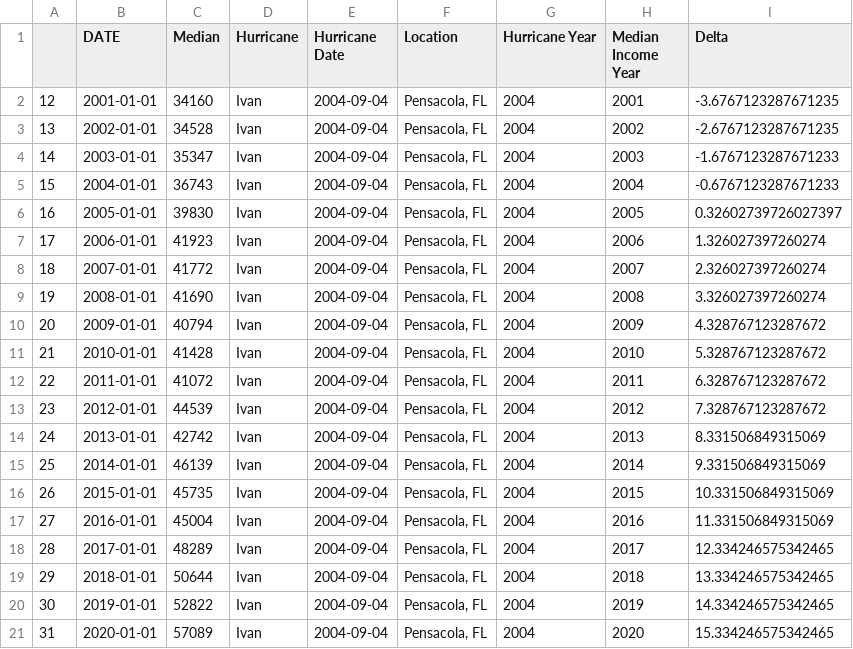
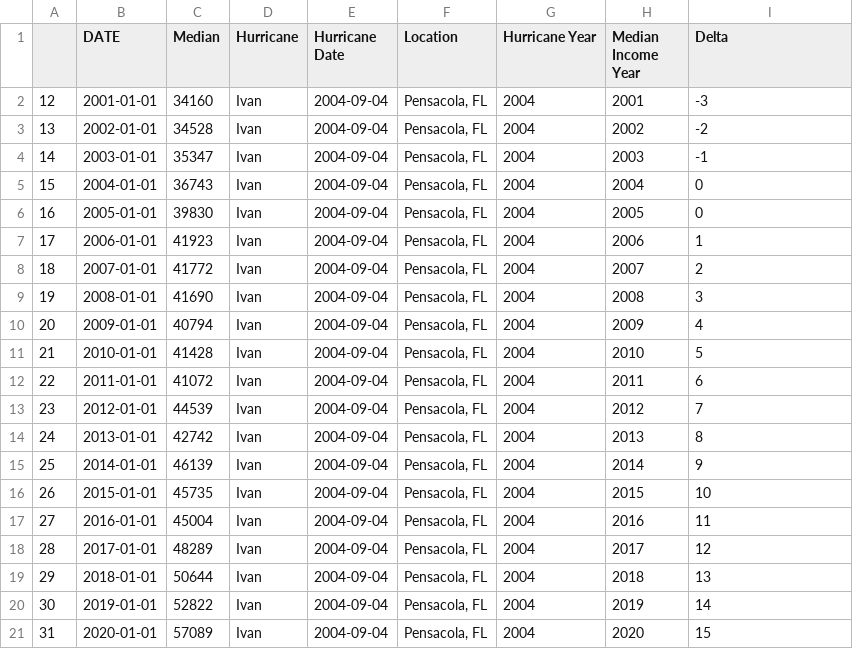
Before and after one commit to mchrzanowski27/Project1, a CSV file: CleanEconData/Ivan_cln_median.csv, drawn as a sheet.

```diff
--- a/CleanEconData/Ivan_cln_median.csv
+++ b/CleanEconData/Ivan_cln_median.csv
@@ -1,21 +1,21 @@
 ,DATE,Median,Hurricane,Hurricane Date,Location,Hurricane Year,Median Income Year,Delta
-12,2001-01-01,34160,Ivan,2004-09-04,"Pensacola, FL",2004,2001,-3.6767123287671235
-13,2002-01-01,34528,Ivan,2004-09-04,"Pensacola, FL",2004,2002,-2.6767123287671235
-14,2003-01-01,35347,Ivan,2004-09-04,"Pensacola, FL",2004,2003,-1.6767123287671233
-15,2004-01-01,36743,Ivan,2004-09-04,"Pensacola, FL",2004,2004,-0.6767123287671233
-16,2005-01-01,39830,Ivan,2004-09-04,"Pensacola, FL",2004,2005,0.32602739726027397
-17,2006-01-01,41923,Ivan,2004-09-04,"Pensacola, FL",2004,2006,1.326027397260274
-18,2007-01-01,41772,Ivan,2004-09-04,"Pensacola, FL",2004,2007,2.326027397260274
-19,2008-01-01,41690,Ivan,2004-09-04,"Pensacola, FL",2004,2008,3.326027397260274
-20,2009-01-01,40794,Ivan,2004-09-04,"Pensacola, FL",2004,2009,4.328767123287672
-21,2010-01-01,41428,Ivan,2004-09-04,"Pensacola, FL",2004,2010,5.328767123287672
-22,2011-01-01,41072,Ivan,2004-09-04,"Pensacola, FL",2004,2011,6.328767123287672
-23,2012-01-01,44539,Ivan,2004-09-04,"Pensacola, FL",2004,2012,7.328767123287672
-24,2013-01-01,42742,Ivan,2004-09-04,"Pensacola, FL",2004,2013,8.331506849315069
-25,2014-01-01,46139,Ivan,2004-09-04,"Pensacola, FL",2004,2014,9.331506849315069
-26,2015-01-01,45735,Ivan,2004-09-04,"Pensacola, FL",2004,2015,10.331506849315069
-27,2016-01-01,45004,Ivan,2004-09-04,"Pensacola, FL",2004,2016,11.331506849315069
-28,2017-01-01,48289,Ivan,2004-09-04,"Pensacola, FL",2004,2017,12.334246575342465
-29,2018-01-01,50644,Ivan,2004-09-04,"Pensacola, FL",2004,2018,13.334246575342465
-30,2019-01-01,52822,Ivan,2004-09-04,"Pensacola, FL",2004,2019,14.334246575342465
-31,2020-01-01,57089,Ivan,2004-09-04,"Pensacola, FL",2004,2020,15.334246575342465
+12,2001-01-01,34160,Ivan,2004-09-04,"Pensacola, FL",2004,2001,-3
+13,2002-01-01,34528,Ivan,2004-09-04,"Pensacola, FL",2004,2002,-2
+14,2003-01-01,35347,Ivan,2004-09-04,"Pensacola, FL",2004,2003,-1
+15,2004-01-01,36743,Ivan,2004-09-04,"Pensacola, FL",2004,2004,0
+16,2005-01-01,39830,Ivan,2004-09-04,"Pensacola, FL",2004,2005,0
+17,2006-01-01,41923,Ivan,2004-09-04,"Pensacola, FL",2004,2006,1
+18,2007-01-01,41772,Ivan,2004-09-04,"Pensacola, FL",2004,2007,2
+19,2008-01-01,41690,Ivan,2004-09-04,"Pensacola, FL",2004,2008,3
+20,2009-01-01,40794,Ivan,2004-09-04,"Pensacola, FL",2004,2009,4
+21,2010-01-01,41428,Ivan,2004-09-04,"Pensacola, FL",2004,2010,5
+22,2011-01-01,41072,Ivan,2004-09-04,"Pensacola, FL",2004,2011,6
+23,2012-01-01,44539,Ivan,2004-09-04,"Pensacola, FL",2004,2012,7
+24,2013-01-01,42742,Ivan,2004-09-04,"Pensacola, FL",2004,2013,8
+25,2014-01-01,46139,Ivan,2004-09-04,"Pensacola, FL",2004,2014,9
+26,2015-01-01,45735,Ivan,2004-09-04,"Pensacola, FL",2004,2015,10
+27,2016-01-01,45004,Ivan,2004-09-04,"Pensacola, FL",2004,2016,11
+28,2017-01-01,48289,Ivan,2004-09-04,"Pensacola, FL",2004,2017,12
+29,2018-01-01,50644,Ivan,2004-09-04,"Pensacola, FL",2004,2018,13
+30,2019-01-01,52822,Ivan,2004-09-04,"Pensacola, FL",2004,2019,14
+31,2020-01-01,57089,Ivan,2004-09-04,"Pensacola, FL",2004,2020,15
```
Also changed, not shown: CleanEconData/Ike_cln_median.csv, CleanEconData/Ivan_cln_realGDP.csv, 7 other files.
